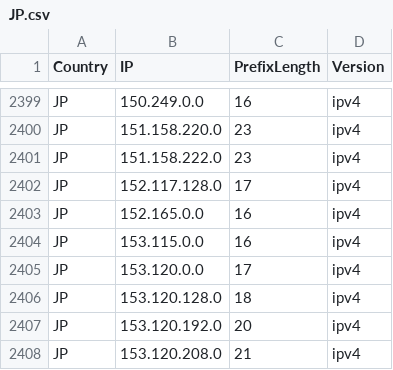
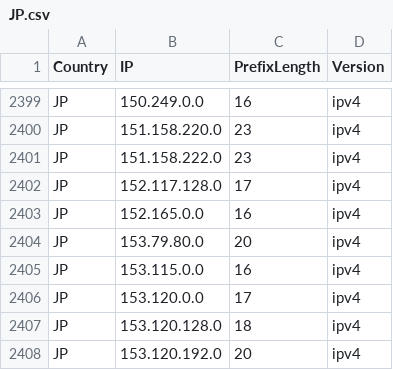
Before and after one commit to Palasito/Official-IANA-IP-blocks, a CSV file: CSV/IPV4/JP.csv, drawn as a sheet; only a part is shown, gaps mark what is left out; the shorter side is filled out with more unchanged rows.

```diff
--- a/CSV/IPV4/JP.csv
+++ b/CSV/IPV4/JP.csv
@@ -2403,2 +2403,3 @@ JP,152.117.128.0,17,ipv4
 JP,152.165.0.0,16,ipv4
+JP,153.79.80.0,20,ipv4
 JP,153.115.0.0,16,ipv4
```
Also changed, not shown: CSV/IPV4/IN.csv, CSV/IPV4/MY.csv, 48 other files.
